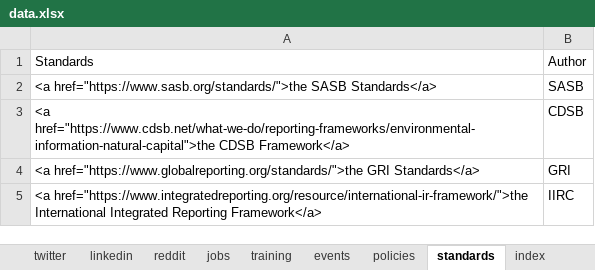
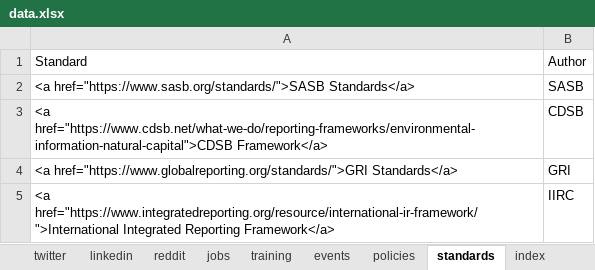
Before and after one commit to TJ-HOU/ESG_Resources, an Excel workbook: data.xlsx, sheet standards, drawn as a sheet; values as stored, in another font and other column widths than the file's, no borders; the diff names each change by its address in the sheet, - before the commit and + after, or states it on an @@ line.

```diff
--- a/data.xlsx (sheet standards)
+++ b/data.xlsx (sheet standards)
-A1: Standards
+A1: Standard
-A2: <a href="https://www.sasb.org/standards/">the SASB Standards</a>
+A2: <a href="https://www.sasb.org/standards/">SASB Standards</a>
-A3: <a href="https://www.cdsb.net/what-we-do/reporting-frameworks/environmental-information-natural-capital">the CDSB Framework</a>
+A3: <a href="https://www.cdsb.net/what-we-do/reporting-frameworks/environmental-information-natural-capital">CDSB Framework</a>
-A4: <a href="https://www.globalreporting.org/standards/">the GRI Standards</a>
+A4: <a href="https://www.globalreporting.org/standards/">GRI Standards</a>
-A5: <a href="https://www.integratedreporting.org/resource/international-ir-framework/">the International Integrated Reporting…
+A5: <a href="https://www.integratedreporting.org/resource/international-ir-framework/">International Integrated Reporting…
```
Also changed, not shown: sheet training, sheet database, 40 other files.
